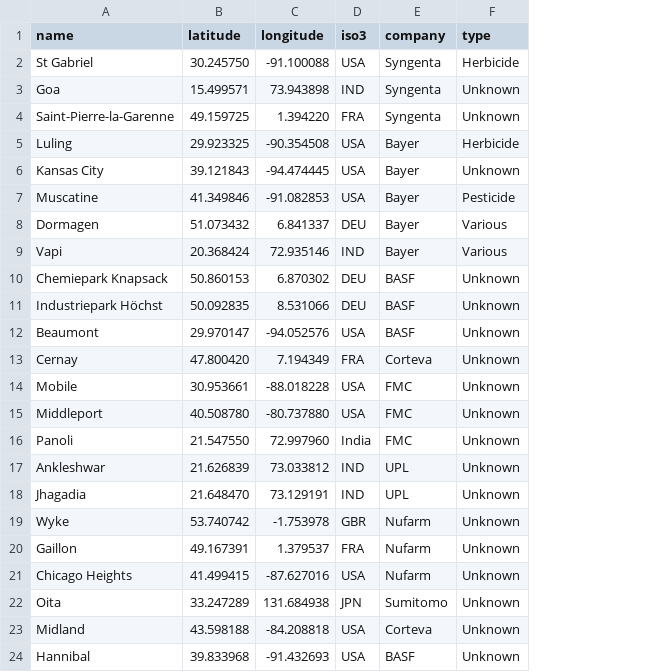
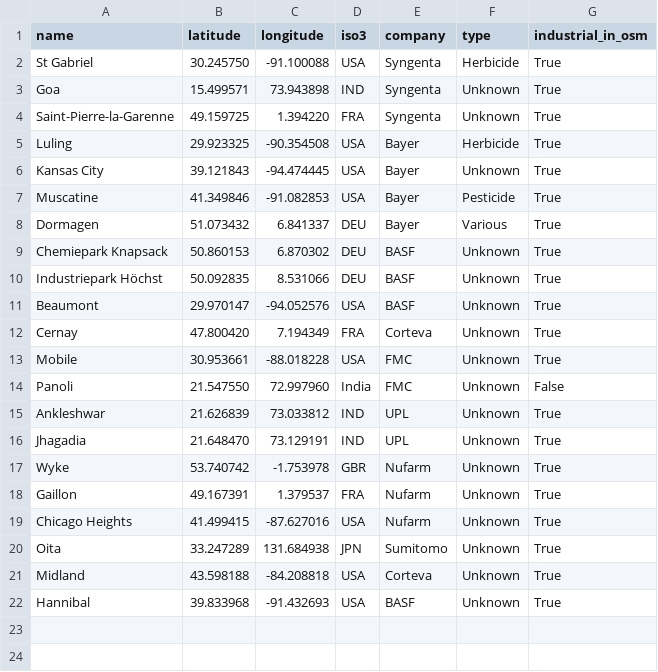
Before and after one commit to allfed/Population-Loss-NW, a CSV file: data/custom-locations/pesticide-herbicide-operations.csv, drawn as a sheet; removed rows and columns are numbered as before the commit, all else as after; the diff names each change by its address in the sheet, - before the commit and + after, or states it on an @@ line.

```diff
--- a/data/custom-locations/pesticide-herbicide-operations.csv
+++ b/data/custom-locations/pesticide-herbicide-operations.csv
+column G (industrial_in_osm), rows 2-22: True | True | True | True | True | True | True | True | True | True | True | True | False | True | True | True | True | True | True | True | True
-row 9: Vapi | 20.368424 | 72.935146 | IND | Bayer | Various
-row 15: Middleport | 40.508780 | -80.737880 | USA | FMC | Unknown
```
Also changed, not shown: data/custom-locations/fertilizer-operations.csv, 1 other file.
